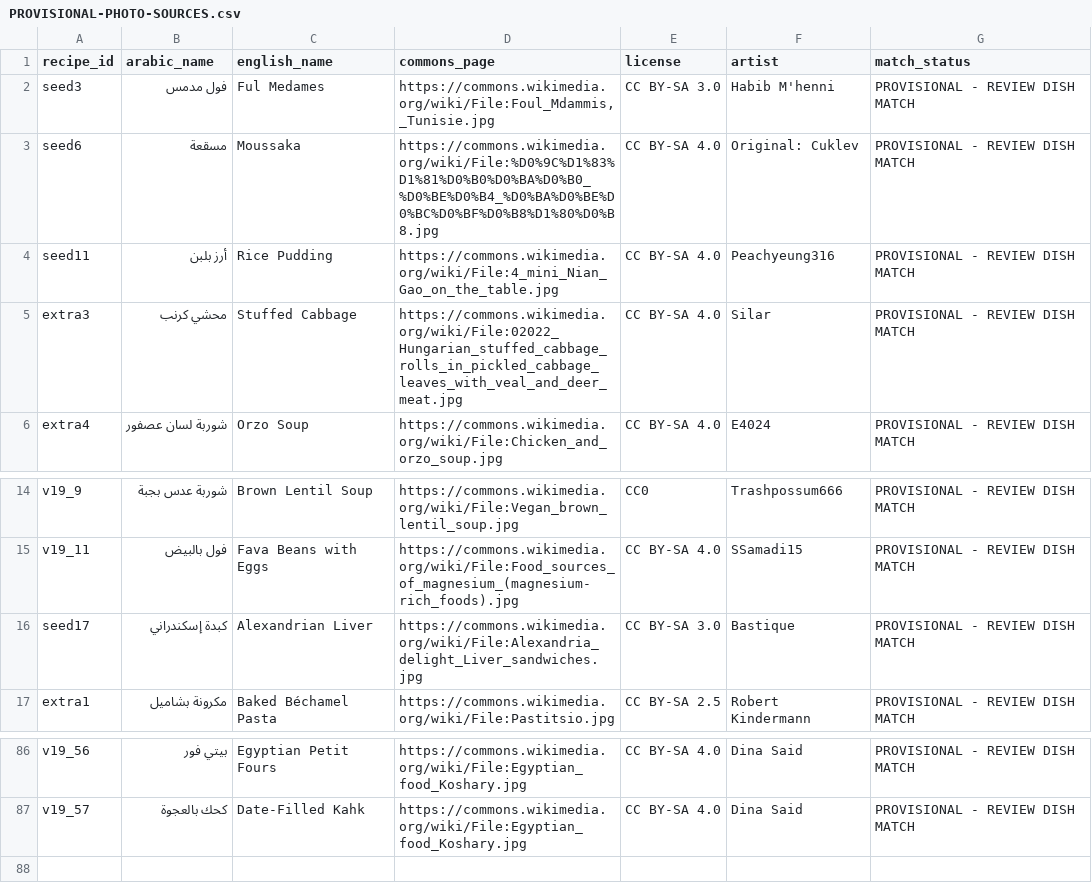
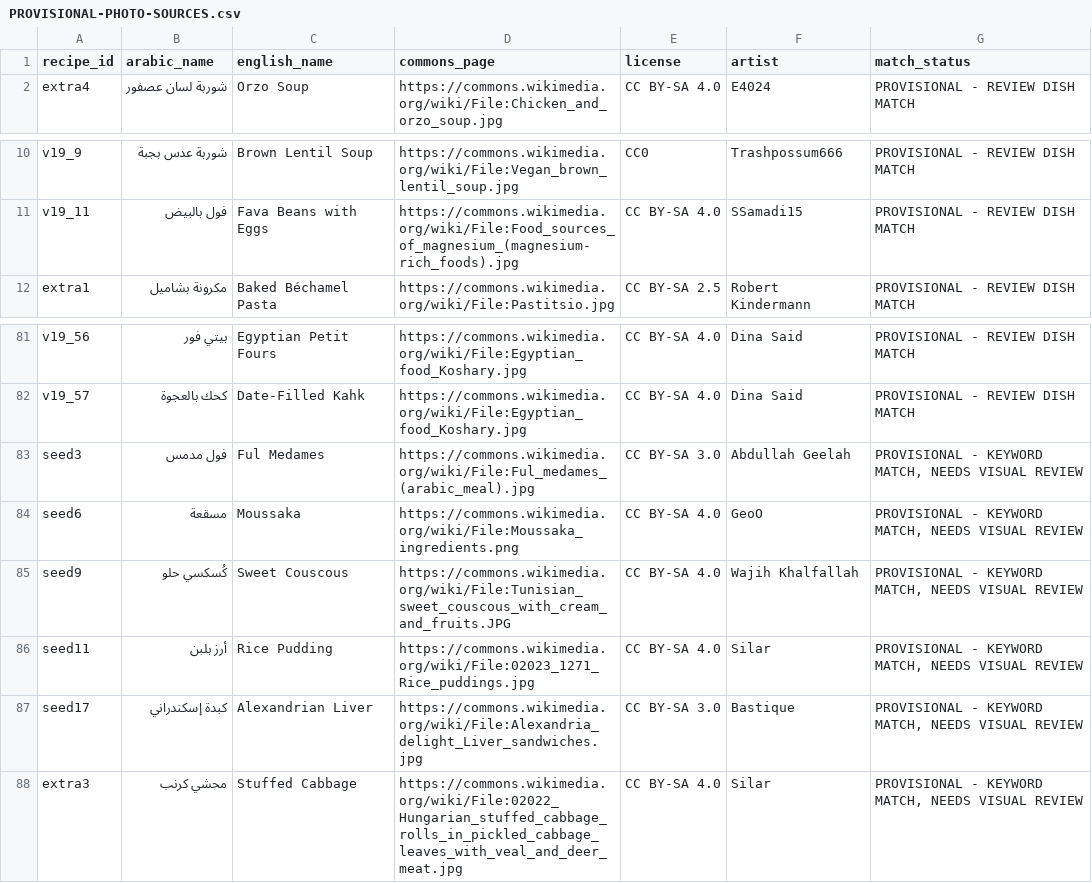
Before and after one commit to 3bHussein/Bil_Hana, a CSV file: PROVISIONAL-PHOTO-SOURCES.csv, drawn as a sheet; only a part is shown, gaps mark what is left out; removed rows and columns are numbered as before the commit, all else as after; the diff names each change by its address in the sheet, - before the commit and + after, or states it on an @@ line.

```diff
--- a/PROVISIONAL-PHOTO-SOURCES.csv
+++ b/PROVISIONAL-PHOTO-SOURCES.csv
-row 2: seed3 | فول مدمس | Ful Medames | https://commons.wikimedia.org/wiki/File:Foul_Mdammis,_Tunisie.jpg | CC BY-SA 3.0 | Habib M'henni | PROVISIONAL - REVIEW DISH MATCH
-row 3: seed6 | مسقعة | Moussaka | https://commons.wikimedia.org/wiki/File:%D0%9C%D1%83%D1%81%D0%B0%D0%BA%D0%B0_%D0%BE%D0%B4_%D0%BA%D0%BE%D0%BC%D0%BF%D0%B8%D1%80%D0%B8.jpg | CC BY-SA 4.0 | Original: Cuklev | PROVISIONAL - REVIEW DISH MATCH
-row 4: seed11 | أرز بلبن | Rice Pudding | https://commons.wikimedia.org/wiki/File:4_mini_Nian_Gao_on_the_table.jpg | CC BY-SA 4.0 | Peachyeung316 | PROVISIONAL - REVIEW DISH MATCH
-row 5: extra3 | محشي كرنب | Stuffed Cabbage | https://commons.wikimedia.org/wiki/File:02022_Hungarian_stuffed_cabbage_rolls_in_pickled_cabbage_leaves_with_veal_and_deer_meat.jpg | CC BY-SA 4.0 | Silar | PROVISIONAL - REVIEW DISH MATCH
-row 16: seed17 | كبدة إسكندراني | Alexandrian Liver | https://commons.wikimedia.org/wiki/File:Alexandria_delight_Liver_sandwiches.jpg | CC BY-SA 3.0 | Bastique | PROVISIONAL - REVIEW DISH MATCH
+row 83: seed3 | فول مدمس | Ful Medames | https://commons.wikimedia.org/wiki/File:Ful_medames_(arabic_meal).jpg | CC BY-SA 3.0 | Abdullah Geelah | PROVISIONAL - KEYWORD MATCH, NEEDS VISUAL REVIEW
+row 84: seed6 | مسقعة | Moussaka | https://commons.wikimedia.org/wiki/File:Moussaka_ingredients.png | CC BY-SA 4.0 | GeoO | PROVISIONAL - KEYWORD MATCH, NEEDS VISUAL REVIEW
+row 85: seed9 | كُسكسي حلو | Sweet Couscous | https://commons.wikimedia.org/wiki/File:Tunisian_sweet_couscous_with_cream_and_fruits.JPG | CC BY-SA 4.0 | Wajih Khalfallah | PROVISIONAL - KEYWORD MATCH, NEEDS VISUAL REVIEW
+row 86: seed11 | أرز بلبن | Rice Pudding | https://commons.wikimedia.org/wiki/File:02023_1271_Rice_puddings.jpg | CC BY-SA 4.0 | Silar | PROVISIONAL - KEYWORD MATCH, NEEDS VISUAL REVIEW
+row 87: seed17 | كبدة إسكندراني | Alexandrian Liver | https://commons.wikimedia.org/wiki/File:Alexandria_delight_Liver_sandwiches.jpg | CC BY-SA 3.0 | Bastique | PROVISIONAL - KEYWORD MATCH, NEEDS VISUAL REVIEW
+row 88: extra3 | محشي كرنب | Stuffed Cabbage | https://commons.wikimedia.org/wiki/File:02022_Hungarian_stuffed_cabbage_rolls_in_pickled_cabbage_leaves_with_veal_and_deer_meat.jpg | CC BY-SA 4.0 | Silar | PROVISIONAL - KEYWORD MATCH, NEEDS VISUAL REVIEW
```
Also changed, not shown: 4 other files.
